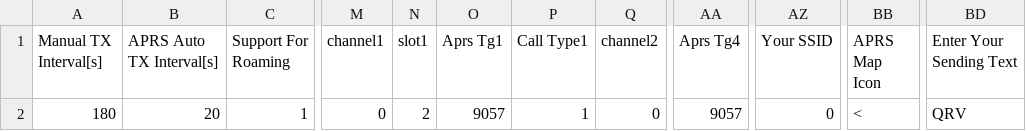
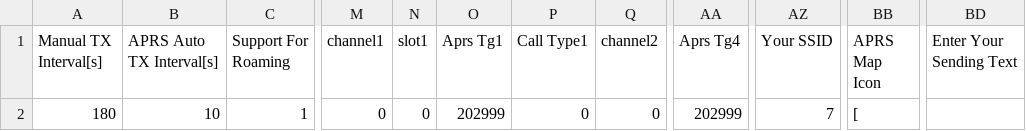
Before and after one commit to alinakis/anytone-878uvii-plus, a CSV file: APRS.CSV, drawn as a sheet; only a part is shown, gaps mark what is left out; the diff names each change by its address in the sheet, - before the commit and + after, or states it on an @@ line.

```diff
--- a/APRS.CSV
+++ b/APRS.CSV
-B2 (APRS Auto TX Interval[s]): 20
+B2 (APRS Auto TX Interval[s]): 10
-N2 (slot1): 2
+N2 (slot1): 0
-O2 (Aprs Tg1): 9057
+O2 (Aprs Tg1): 202999
-P2 (Call Type1): 1
+P2 (Call Type1): 0
-AA2 (Aprs Tg4): 9057
+AA2 (Aprs Tg4): 202999
-AZ2 (Your SSID): 0
+AZ2 (Your SSID): 7
-BB2 (APRS Map Icon): <
+BB2 (APRS Map Icon): [
-BD2 (Enter Your Sending Text): QRV
+BD2 (Enter Your Sending Text): (empty)
```
Also changed, not shown: Channel.CSV, RoamingZone.CSV, 7 other files.
